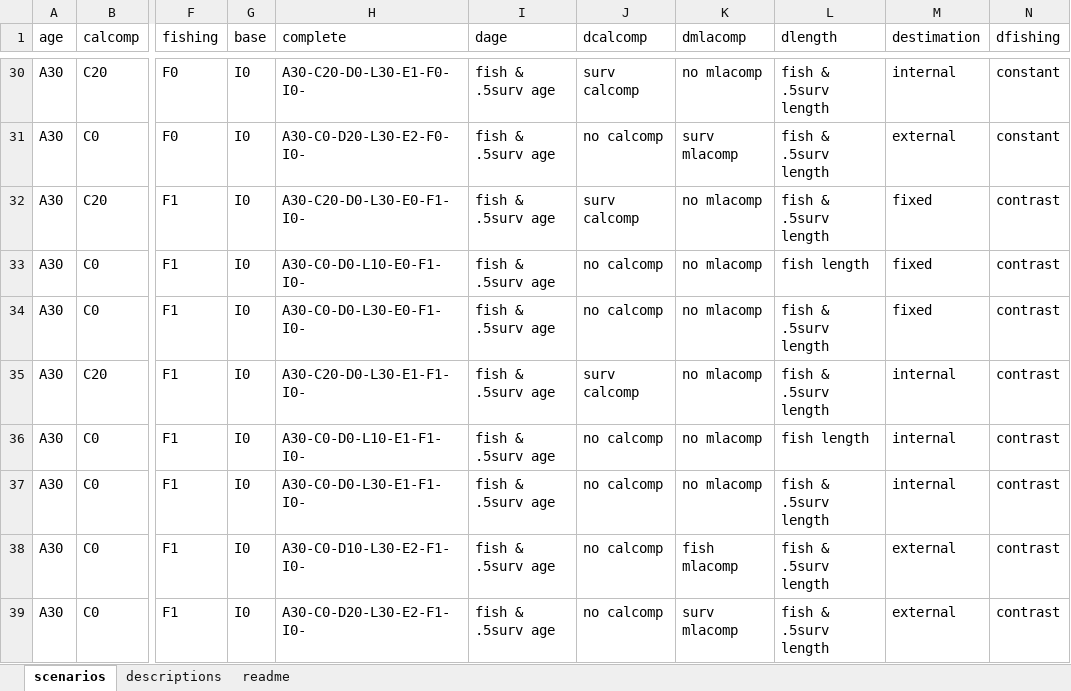
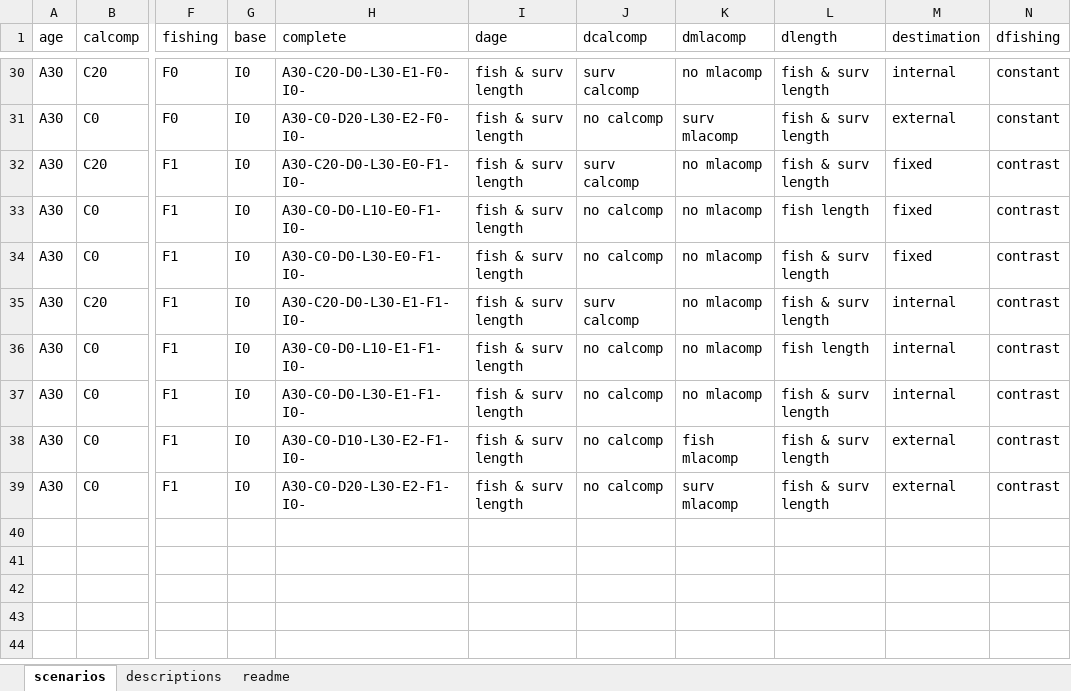
Before and after one commit to ss3sim/estgrowth, an Excel workbook: lib/scenarios.xlsx, sheet scenarios, drawn as a sheet; only a part is shown, gaps mark what is left out; values as stored, in another font and other column widths than the file's, no borders; the diff covers the shown part only; the diff names each change by its address in the sheet, - before the commit and + after, or states it on an @@ line.

```diff
--- a/lib/scenarios.xlsx (sheet scenarios)
+++ b/lib/scenarios.xlsx (sheet scenarios)
-I30:I39 (dage): fish & .5surv age
+I30:I39 (dage): fish & surv length
-L30:L32 (dlength): fish & .5surv length
+L30:L32 (dlength): fish & surv length
-L34:L35 (dlength): fish & .5surv length
+L34:L35 (dlength): fish & surv length
-L37:L39 (dlength): fish & .5surv length
+L37:L39 (dlength): fish & surv length
```
Also changed, not shown: 22 edited cells elsewhere in this sheet, sheet descriptions.
